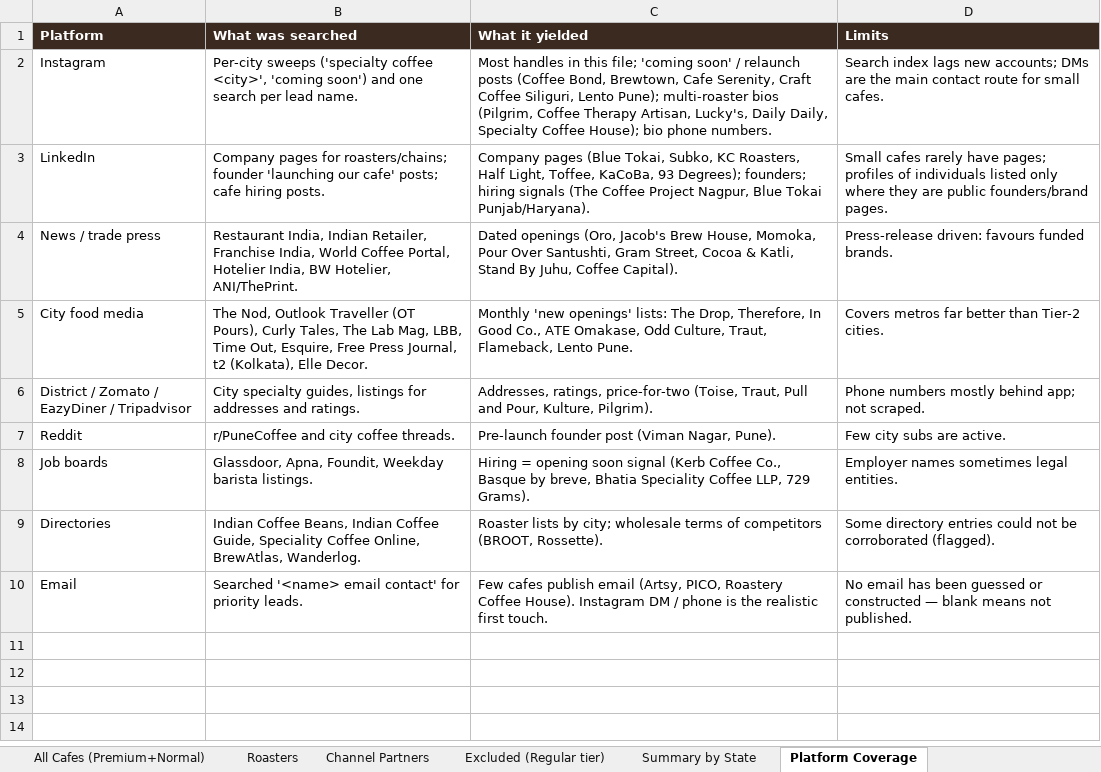
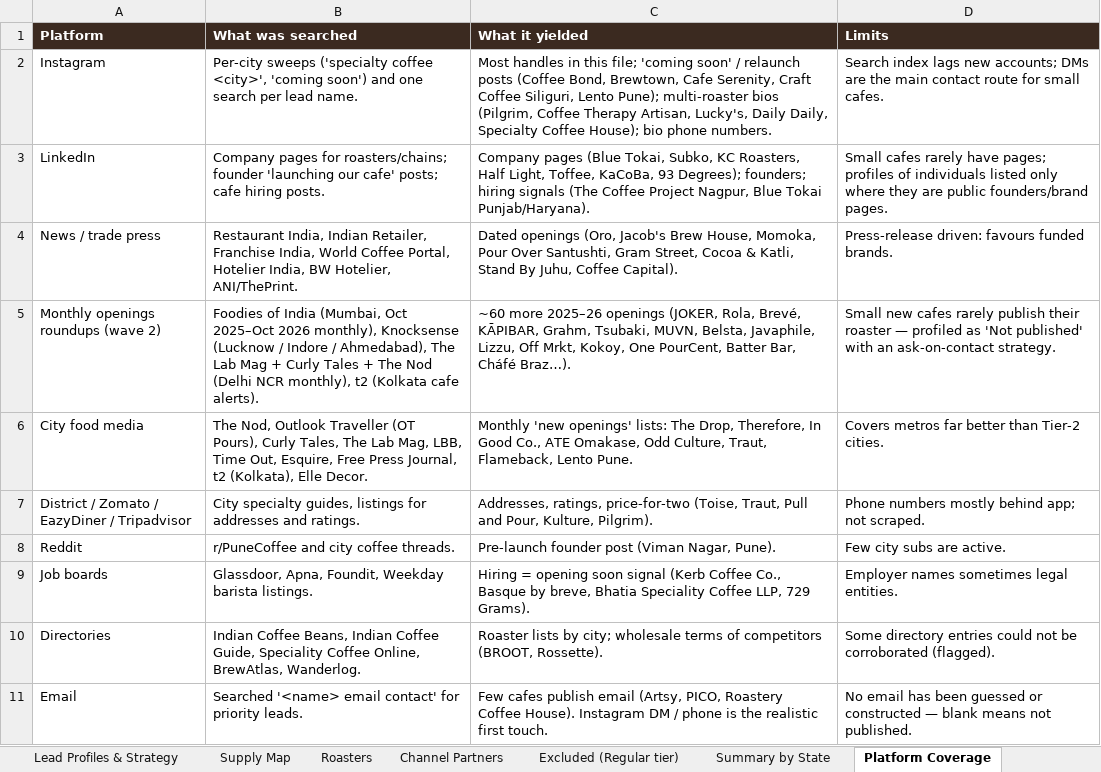
Before and after one commit to nikhil07siitk-maker/theoindiaoutreach, an Excel workbook: North_West_East_India_Specialty_Coffee_Leads.xlsx, sheet Platform Coverage, drawn as a sheet; values as stored, in another font and other column widths than the file's, no borders; the diff names each change by its address in the sheet, - before the commit and + after, or states it on an @@ line.

```diff
--- a/North_West_East_India_Specialty_Coffee_Leads.xlsx (sheet Platform Coverage)
+++ b/North_West_East_India_Specialty_Coffee_Leads.xlsx (sheet Platform Coverage)
+sheet tab: Lead Profiles & Strategy
+sheet tab: Supply Map
+row 5: Monthly openings roundups (wave 2) | Foodies of India (Mumbai, Oct 2025–Oct 2026 monthly), Knocksense (Lucknow / Indore / Ahmedabad), The Lab Mag + Curly Tales + The Nod (Delhi NCR monthly), t2 (Kolkata cafe alerts). | ~60 more 2025–26 openings (JOKER, Rola, Brevé, KĀPIBAR, Grahm, Tsubaki, MUVN, Belsta, Javaphile, Lizzu, Off Mrkt, Kokoy, One PourCent, Batter Bar, Cháfé Braz…). | Small new cafes rarely publish their roaster — profiled as 'Not published' with an ask-on-contact strategy.
```
Also changed, not shown: sheet All Cafes (Premium+Normal), sheet Hot Leads (New & Upcoming), sheet Roasters, sheet Summary by State, sheet Read Me, formulas that keep their value, charts or pictures, 9 other files.
